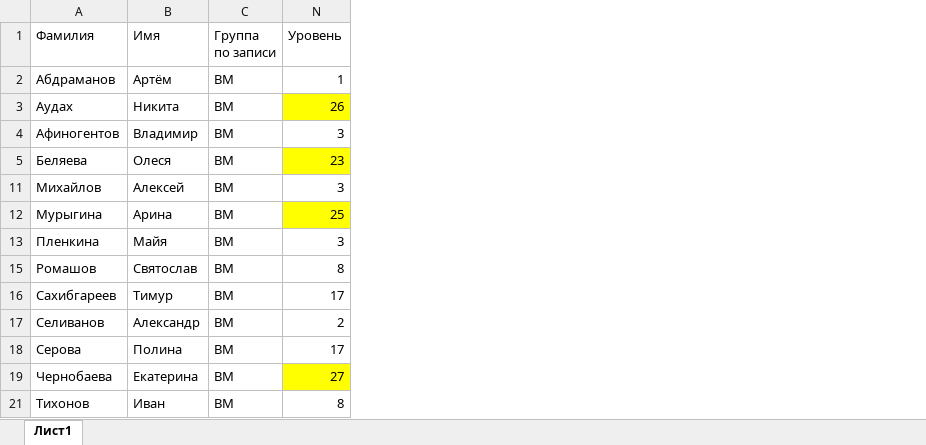
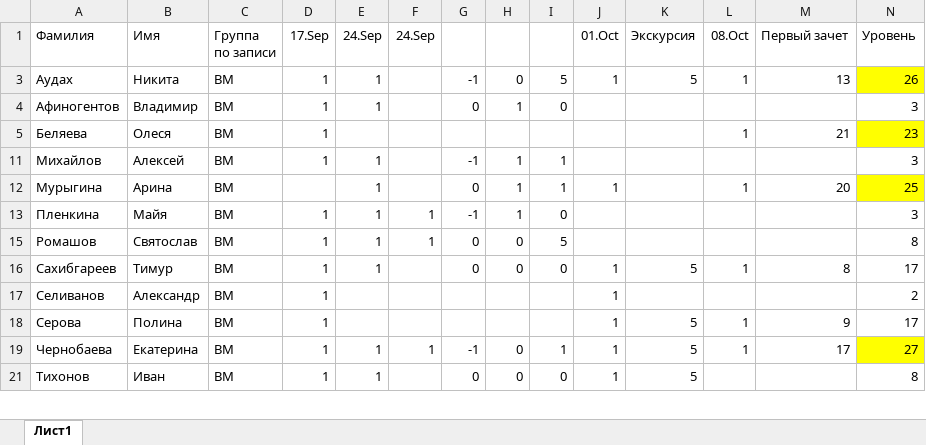
Before and after one commit to polydora/Lab-processings, an Excel workbook: Рабочие материалы/Реальные группы 2022-2023/Новички 2022.xlsx, sheet Лист1, drawn as a sheet; only a part is shown; values as stored, in another font and other column widths than the file's, no borders; removed rows and columns are numbered as before the commit, all else as after; rows hold the shown columns only; the diff names each change by its address in the sheet, - before the commit and + after, or states it on an @@ line.

Commit message:
Update Новички 2022.xlsx

```diff
--- a/Рабочие материалы/Реальные группы 2022-2023/Новички 2022.xlsx (sheet Лист1)
+++ b/Рабочие материалы/Реальные группы 2022-2023/Новички 2022.xlsx (sheet Лист1)
@@ column D (17.Sep) unhidden, rows 3-21: 1 | 1 | 1 | 1 |  | 1 | 1 | 1 | 1 | 1 | 1 | 1 @@
@@ column E (24.Sep) unhidden, rows 3-21: 1 | 1 |  | 1 | 1 | 1 | 1 | 1 |  |  | 1 | 1 @@
@@ column F (24.Sep) unhidden, rows 13-19: 1 | 1 |  |  |  | 1 @@
@@ column G unhidden, rows 3-21: -1 | 0 |  | -1 | 0 | -1 | 0 | 0 |  |  | -1 | 0 @@
@@ column H unhidden, rows 3-21: 0 | 1 |  | 1 | 1 | 1 | 0 | 0 |  |  | 0 | 0 @@
@@ column I unhidden, rows 3-21: 5 | 0 |  | 1 | 1 | 0 | 5 | 0 |  |  | 1 | 0 @@
@@ column J (01.Oct) unhidden, rows 3-21: 1 |  |  |  | 1 |  |  | 1 | 1 | 1 | 1 | 1 @@
@@ column K (Экскурсия) unhidden, rows 3-21: 5 |  |  |  |  |  |  | 5 |  | 5 | 5 | 5 @@
@@ column L (08.Oct) unhidden, rows 3-19: 1 |  | 1 |  | 1 |  |  | 1 |  | 1 | 1 @@
@@ column M (Первый зачет) unhidden, rows 3-19: 13 |  | 21 |  | 20 |  |  | 8 |  | 9 | 17 @@
-row 2: Абдраманов | Артём | ВМ | 1
```
